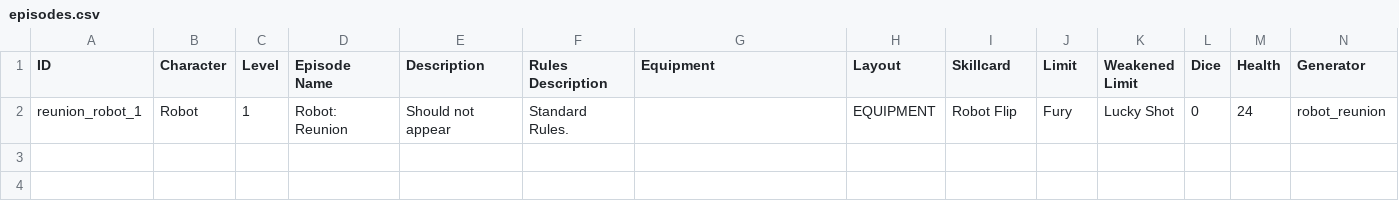
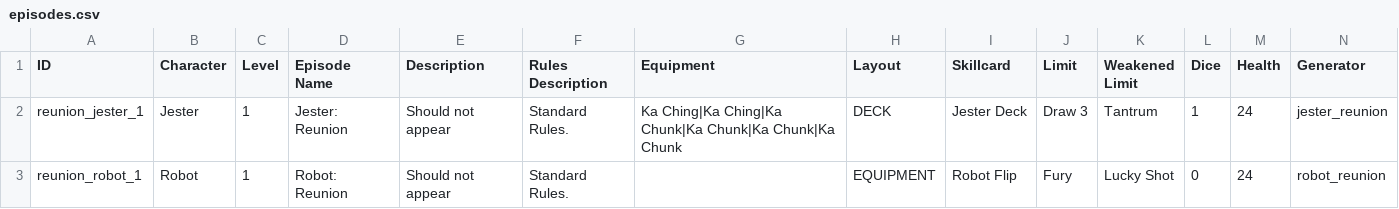
Before and after one commit to parchmentEngineer/parchment, a CSV file: _merge/data/text/episodes.csv, drawn as a sheet; only a part is shown; rows hold the shown columns only; the diff names each change by its address in the sheet, - before the commit and + after, or states it on an @@ line.

```diff
--- a/_merge/data/text/episodes.csv
+++ b/_merge/data/text/episodes.csv
+row 2: reunion_jester_1 | Jester | 1 | Jester: Reunion | Should not appear | Standard Rules. | Ka Ching|Ka Ching|Ka Chunk|Ka Chunk|Ka Chunk|Ka Chunk | DECK | Jester Deck | Draw 3 | Tantrum | 1 | 24 | jester_reunion
```
Also changed, not shown: data/text/scripts/initialequipment/robotreunion.csv, 11 other files.
